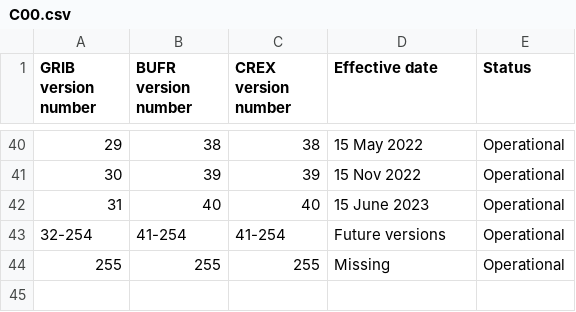
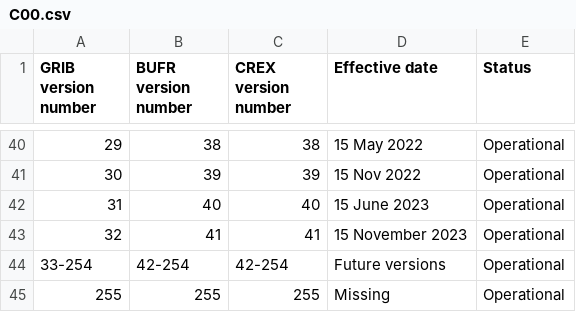
Before and after one commit to wmo-im/CCT, a CSV file: C00.csv, drawn as a sheet; only a part is shown, gaps mark what is left out; addresses are those after the commit; the diff names each change by its address in the sheet, - before the commit and + after, or states it on an @@ line.

Commit message:
copyedits and CCT0 version

```diff
--- a/C00.csv
+++ b/C00.csv
+row 43: 32 | 41 | 41 | 15 November 2023 | Operational
@@ column A (GRIB version number) renumbered in row 44 @@
-B44 (BUFR version number): 41-254
+B44 (BUFR version number): 42-254
-C44 (CREX version number): 41-254
+C44 (CREX version number): 42-254
```
Also changed, not shown: C08.csv.
